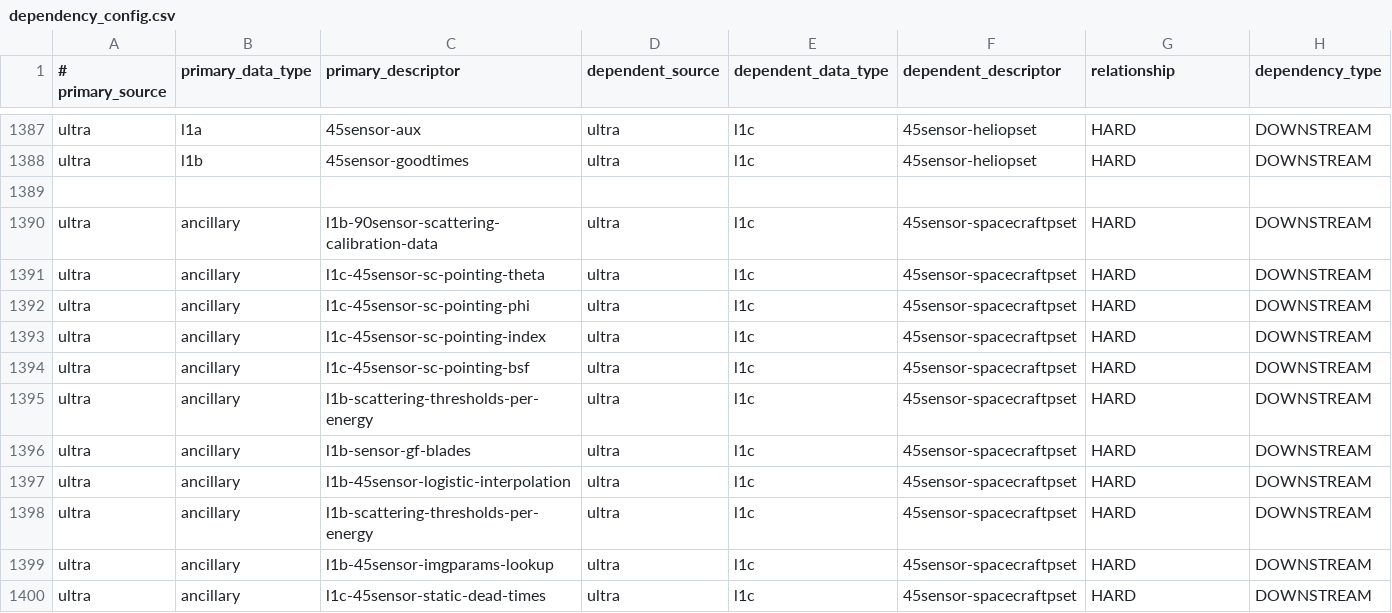
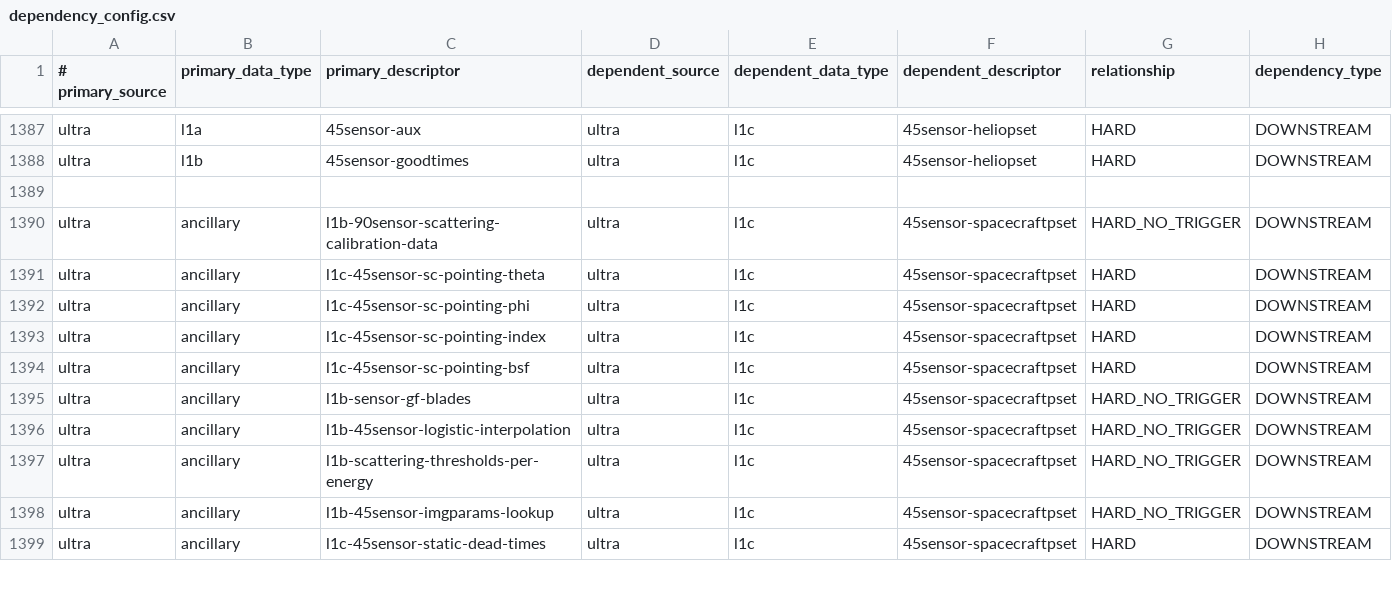
Before and after one commit to vineetbansal/sds-data-manager, a CSV file: sds_data_manager/lambda_code/SDSCode/pipeline_lambdas/dependency_config.csv, drawn as a sheet; only a part is shown, gaps mark what is left out; the diff covers the shown part only.

```diff
--- a/sds_data_manager/lambda_code/SDSCode/pipeline_lambdas/dependency_config.csv
+++ b/sds_data_manager/lambda_code/SDSCode/pipeline_lambdas/dependency_config.csv
@@ -1389,3 +1389,3 @@ ultra, l1b, 45sensor-goodtimes, ultra, l1c, 45sensor-heliopset, HARD, DOWNSTREAM
 
-ultra, ancillary, l1b-90sensor-scattering-calibration-data, ultra, l1c, 45sensor-spacecraftpset, HARD, DOWNSTREAM
+ultra, ancillary, l1b-90sensor-scattering-calibration-data, ultra, l1c, 45sensor-spacecraftpset, HARD_NO_TRIGGER, DOWNSTREAM
 ultra, ancillary, l1c-45sensor-sc-pointing-theta, ultra, l1c, 45sensor-spacecraftpset, HARD, DOWNSTREAM
@@ -1394,7 +1394,6 @@ ultra, ancillary, l1c-45sensor-sc-pointing-index, ultra, l1c, 45sensor-spacecraf
 ultra, ancillary, l1c-45sensor-sc-pointing-bsf, ultra, l1c, 45sensor-spacecraftpset, HARD, DOWNSTREAM
-ultra, ancillary, l1b-scattering-thresholds-per-energy, ultra, l1c, 45sensor-spacecraftpset, HARD, DOWNSTREAM
-ultra, ancillary, l1b-sensor-gf-blades, ultra, l1c, 45sensor-spacecraftpset, HARD, DOWNSTREAM
-ultra, ancillary, l1b-45sensor-logistic-interpolation, ultra, l1c, 45sensor-spacecraftpset, HARD, DOWNSTREAM
-ultra, ancillary, l1b-scattering-thresholds-per-energy, ultra, l1c, 45sensor-spacecraftpset, HARD, DOWNSTREAM
-ultra, ancillary, l1b-45sensor-imgparams-lookup, ultra, l1c, 45sensor-spacecraftpset, HARD, DOWNSTREAM
+ultra, ancillary, l1b-sensor-gf-blades, ultra, l1c, 45sensor-spacecraftpset, HARD_NO_TRIGGER, DOWNSTREAM
+ultra, ancillary, l1b-45sensor-logistic-interpolation, ultra, l1c, 45sensor-spacecraftpset, HARD_NO_TRIGGER, DOWNSTREAM
+ultra, ancillary, l1b-scattering-thresholds-per-energy, ultra, l1c, 45sensor-spacecraftpset, HARD_NO_TRIGGER, DOWNSTREAM
+ultra, ancillary, l1b-45sensor-imgparams-lookup, ultra, l1c, 45sensor-spacecraftpset, HARD_NO_TRIGGER, DOWNSTREAM
 ultra, ancillary, l1c-45sensor-static-dead-times, ultra, l1c, 45sensor-spacecraftpset, HARD, DOWNSTREAM
```
Also changed, not shown: 3 removed rows and 52 edited cells elsewhere in this file, 26 other files.
